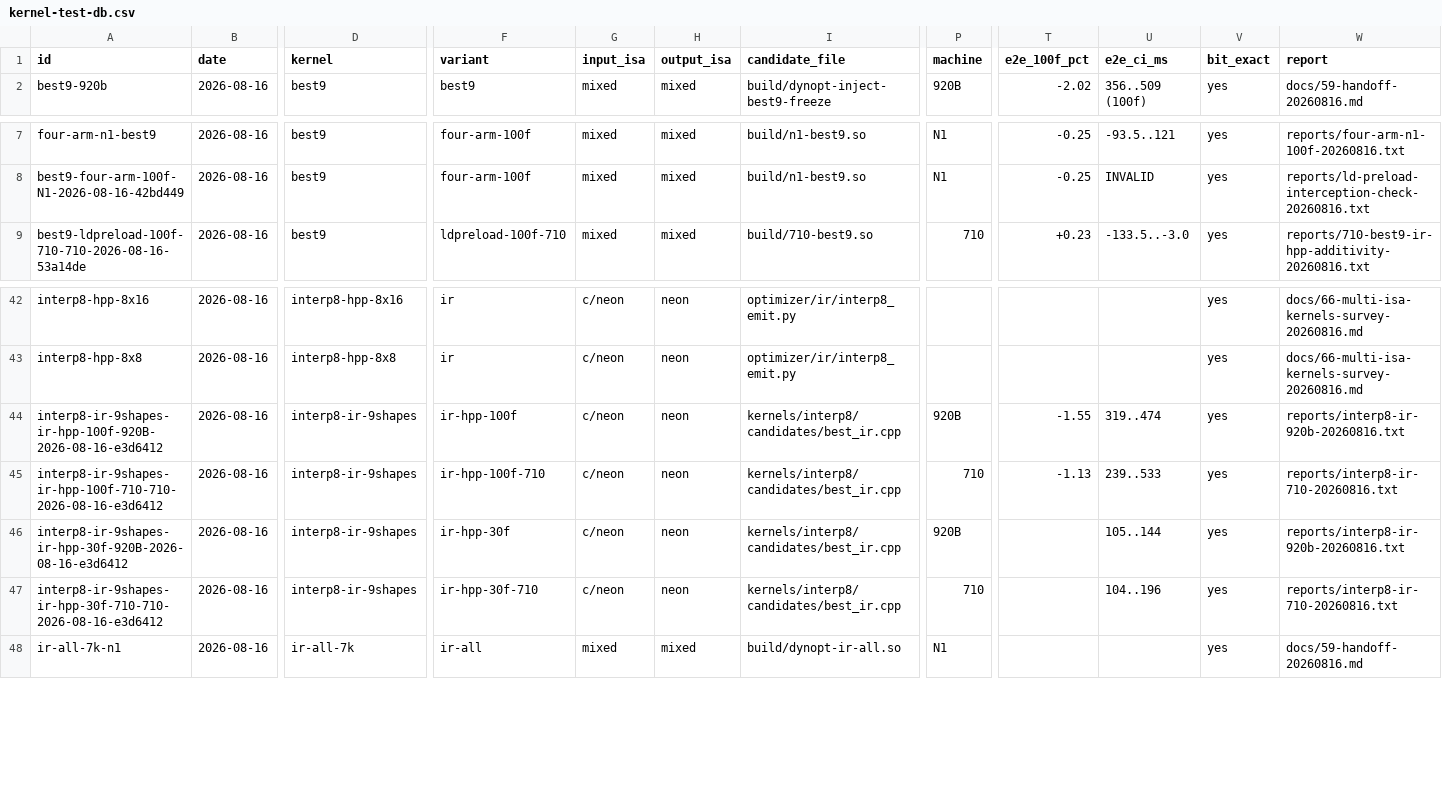
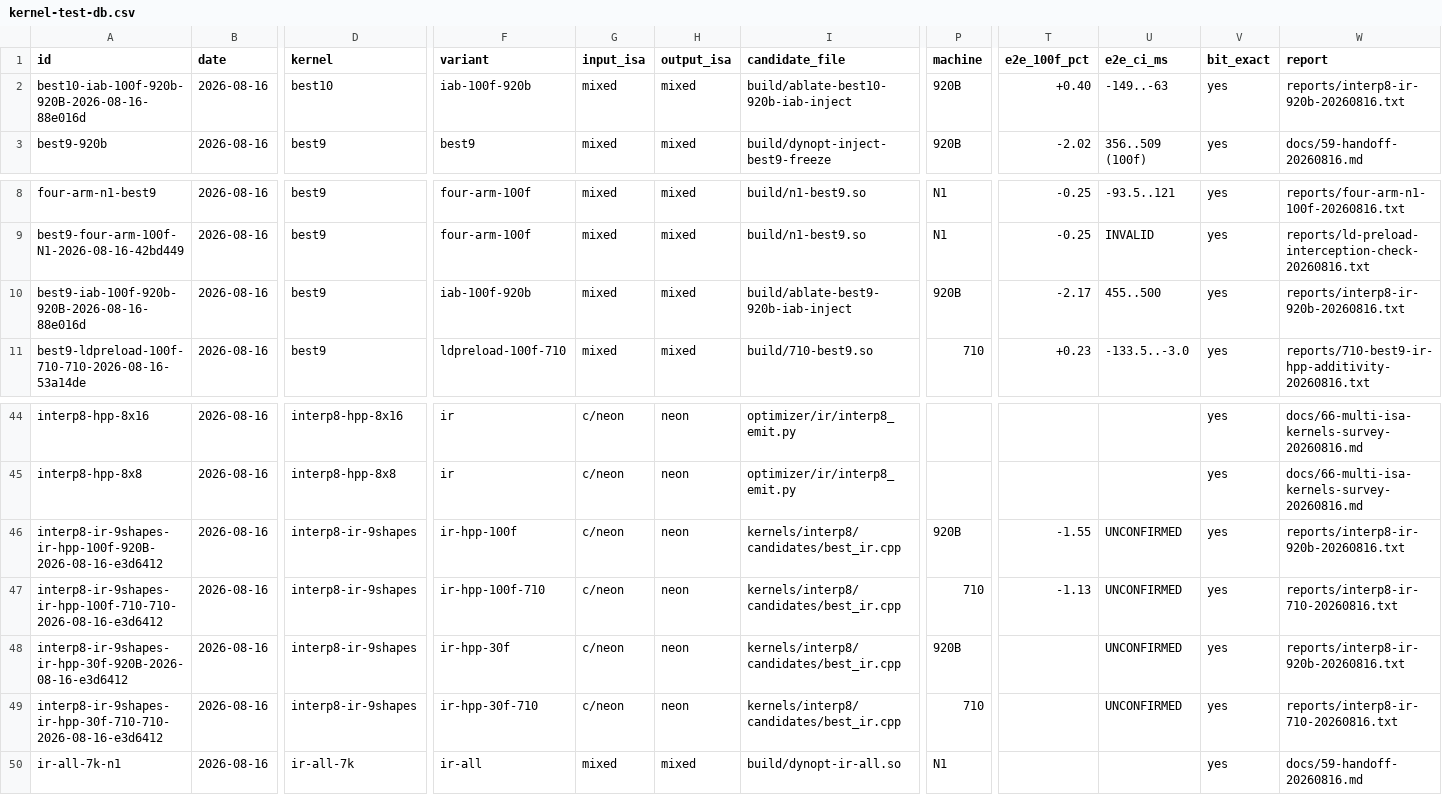
Before and after one commit to chiro2001/a64-simd-dyn-optimizer, a CSV file: data/kernel-test-db.csv, drawn as a sheet; only a part is shown, gaps mark what is left out; addresses are those after the commit; rows hold the shown columns only; the diff names each change by its address in the sheet, - before the commit and + after, or states it on an @@ line.

Commit message:
correct interp8 IR claim: sequential artifact; 920B interleaved best9/best10
- interleaved inject A/B (8 pairs 100f): best9 +2.17% CI[455,500],
  best10 (best9+interp8 IR) -0.40% vs base CI[-149,-63], -2.60% vs
  best9 CI[-663,-530] -> interp8 IR regresses on 920B, not published
- standalone interp8 IR 920B/710 E2E rows marked UNCONFIRMED
  (sequential timing)
- scripts/interleaved-inject-ab.sh: reusable lib-swap interleaved A/B
  (local timing capture fix)
- DB 60 rows; reports + docs/59 7.2 corrected; 3-arm interleaved
  confirmation running

```diff
--- a/data/kernel-test-db.csv
+++ b/data/kernel-test-db.csv
+row 2: best10-iab-100f-920b-920B-2026-08-16-88e016d | 2026-08-16 | best10 | iab-100f-920b | mixed | mixed | build/ablate-best10-920b-iab-inject | 920B | +0.40 | -149..-63 | yes | reports/interp8-ir-920b-20260816.txt
+row 10: best9-iab-100f-920b-920B-2026-08-16-88e016d | 2026-08-16 | best9 | iab-100f-920b | mixed | mixed | build/ablate-best9-920b-iab-inject | 920B | -2.17 | 455..500 | yes | reports/interp8-ir-920b-20260816.txt
-U46 (e2e_ci_ms): 319..474
+U46 (e2e_ci_ms): UNCONFIRMED
-U47 (e2e_ci_ms): 239..533
+U47 (e2e_ci_ms): UNCONFIRMED
-U48 (e2e_ci_ms): 105..144
+U48 (e2e_ci_ms): UNCONFIRMED
-U49 (e2e_ci_ms): 104..196
+U49 (e2e_ci_ms): UNCONFIRMED
```
Also changed, not shown: 4 other files.
